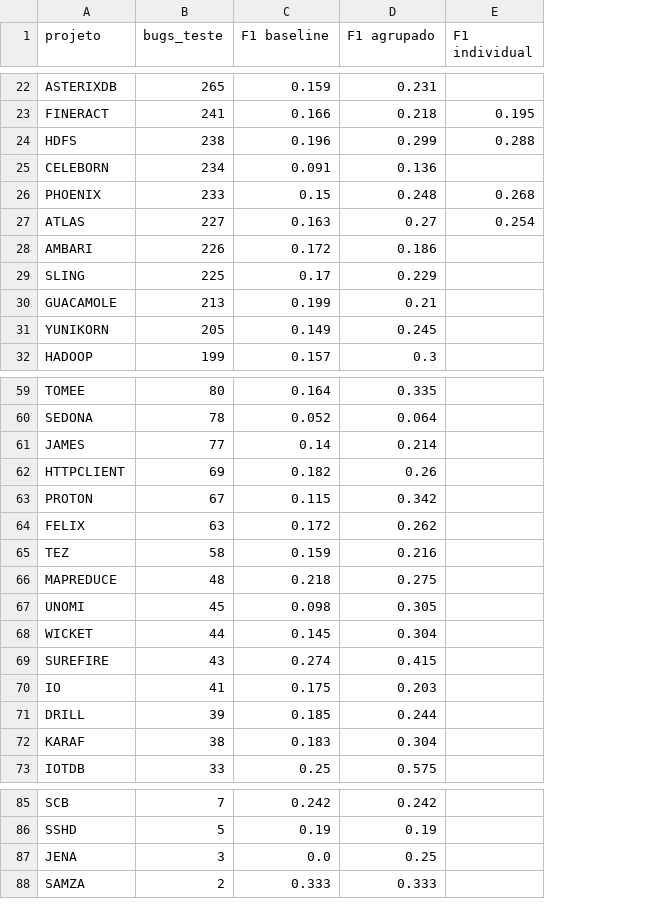
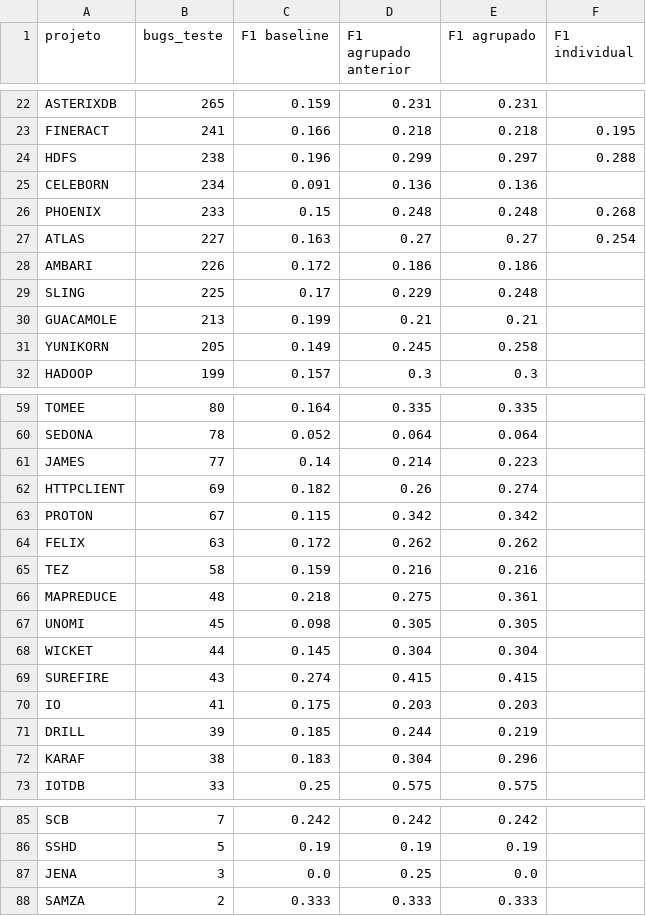
Before and after one commit to alineosilveira/tcc-governanca-operacional-ml-v2, a CSV file: resultados/tabelas/cap9_h2_metricas_por_projeto.csv, drawn as a sheet; only a part is shown, gaps mark what is left out; addresses are those after the commit; the diff covers the shown part only; the diff names each change by its address in the sheet, - before the commit and + after, or states it on an @@ line.

```diff
--- a/resultados/tabelas/cap9_h2_metricas_por_projeto.csv
+++ b/resultados/tabelas/cap9_h2_metricas_por_projeto.csv
+column D (F1 agrupado anterior), rows 22-32: 0.231 | 0.218 | 0.299 | 0.136 | 0.248 | 0.27 | 0.186 | 0.229 | 0.21 | 0.245 | 0.3; rows 59-73: 0.335 | 0.064 | 0.214 | 0.26 | 0.342 | 0.262 | 0.216 | 0.275 | 0.305 | 0.304 | 0.415 | 0.203 | 0.244 | 0.304 | 0.575; rows 85-88: 0.242 | 0.19 | 0.25 | 0.333
-E24 (F1 agrupado): 0.299
+E24 (F1 agrupado): 0.297
-E29 (F1 agrupado): 0.229
+E29 (F1 agrupado): 0.248
-E31 (F1 agrupado): 0.245
+E31 (F1 agrupado): 0.258
-E61 (F1 agrupado): 0.214
+E61 (F1 agrupado): 0.223
-E62 (F1 agrupado): 0.26
+E62 (F1 agrupado): 0.274
-E66 (F1 agrupado): 0.275
+E66 (F1 agrupado): 0.361
-E71 (F1 agrupado): 0.244
+E71 (F1 agrupado): 0.219
-E72 (F1 agrupado): 0.304
+E72 (F1 agrupado): 0.296
-E87 (F1 agrupado): 0.25
+E87 (F1 agrupado): 0.0
```
Also changed, not shown: 6 edited cells elsewhere in this file, resultados/tabelas/cap5_bugs_por_release_distribuicao_projeto.csv, resultados/tabelas/cap9_h1_irr.csv, 18 other files.
